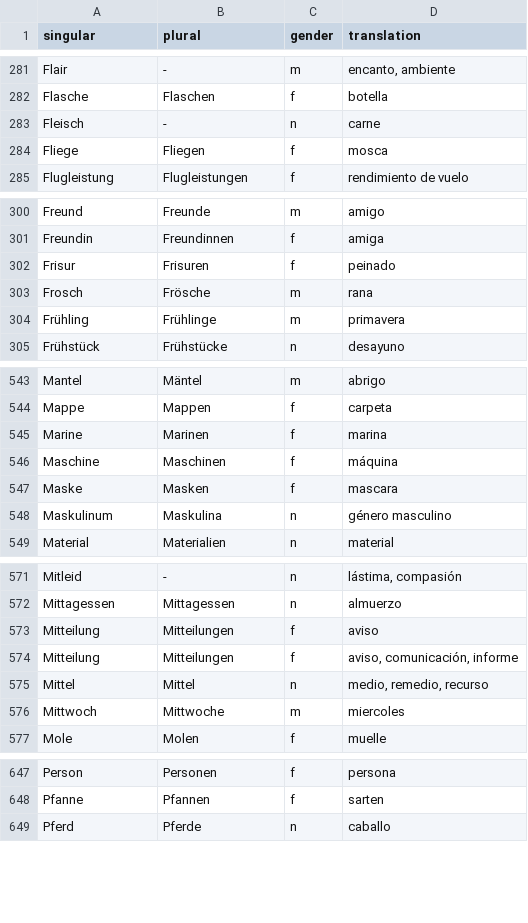
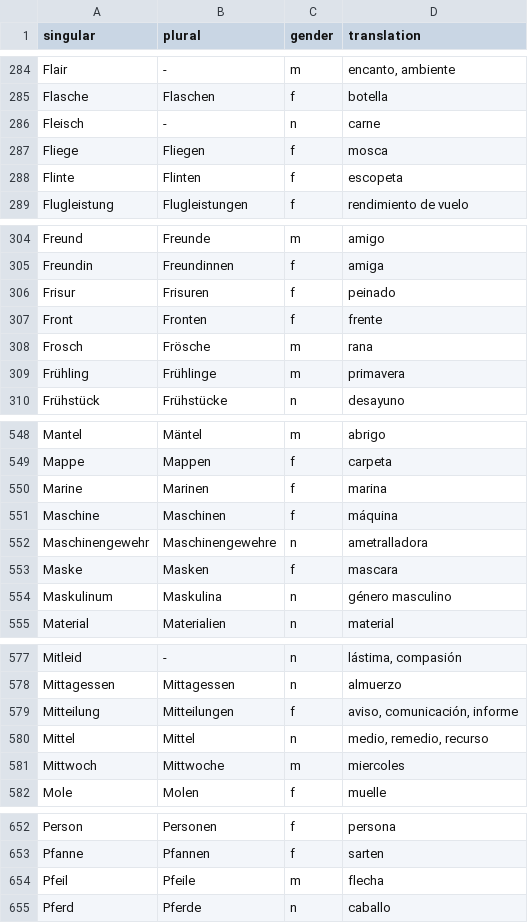
Before and after one commit to kaluzap/words, a CSV file: data_nouns_ge_sp.csv, drawn as a sheet; only a part is shown, gaps mark what is left out; the diff covers the shown part only.

```diff
--- a/data_nouns_ge_sp.csv
+++ b/data_nouns_ge_sp.csv
@@ -284,2 +287,3 @@
 "Fliege","Fliegen","f","mosca"
+"Flinte","Flinten","f","escopeta"
 "Flugleistung","Flugleistungen","f","rendimiento de vuelo"
@@ -302,2 +306,3 @@
 "Frisur","Frisuren","f","peinado"
+"Front","Fronten","f","frente"
 "Frosch","Frösche","m","rana"
@@ -546,2 +551,3 @@
 "Maschine","Maschinen","f","máquina"
+"Maschinengewehr","Maschinengewehre","n","ametralladora"
 "Maske","Masken","f","mascara"
@@ -572,3 +578,2 @@
 "Mittagessen","Mittagessen","n","almuerzo"
-"Mitteilung","Mitteilungen","f","aviso"
 "Mitteilung","Mitteilungen","f","aviso, comunicación, informe"
@@ -648,2 +653,3 @@
 "Pfanne","Pfannen","f","sarten"
+"Pfeil","Pfeile","m","flecha"
 "Pferd","Pferde","n","caballo"
```
Also changed, not shown: 11 added rows, 2 removed rows and 1 edited cell elsewhere in this file, 1 other file.
